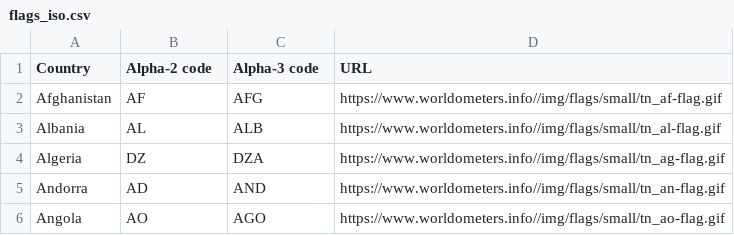
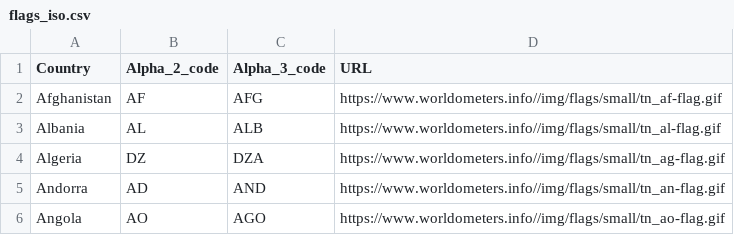
Before and after one commit to aithassouelias/m1_cloud_computing, a CSV file: data/flags_iso.csv, drawn as a sheet; only a part is shown.

```diff
--- a/data/flags_iso.csv
+++ b/data/flags_iso.csv
@@ -1,2 +1,2 @@
-Country,Alpha-2 code,Alpha-3 code,URL
+Country,Alpha_2_code,Alpha_3_code,URL
 Afghanistan,AF,AFG,https://www.worldometers.info//img/flags/small/tn_af-flag.gif
```
Also changed, not shown: 21 other files.
